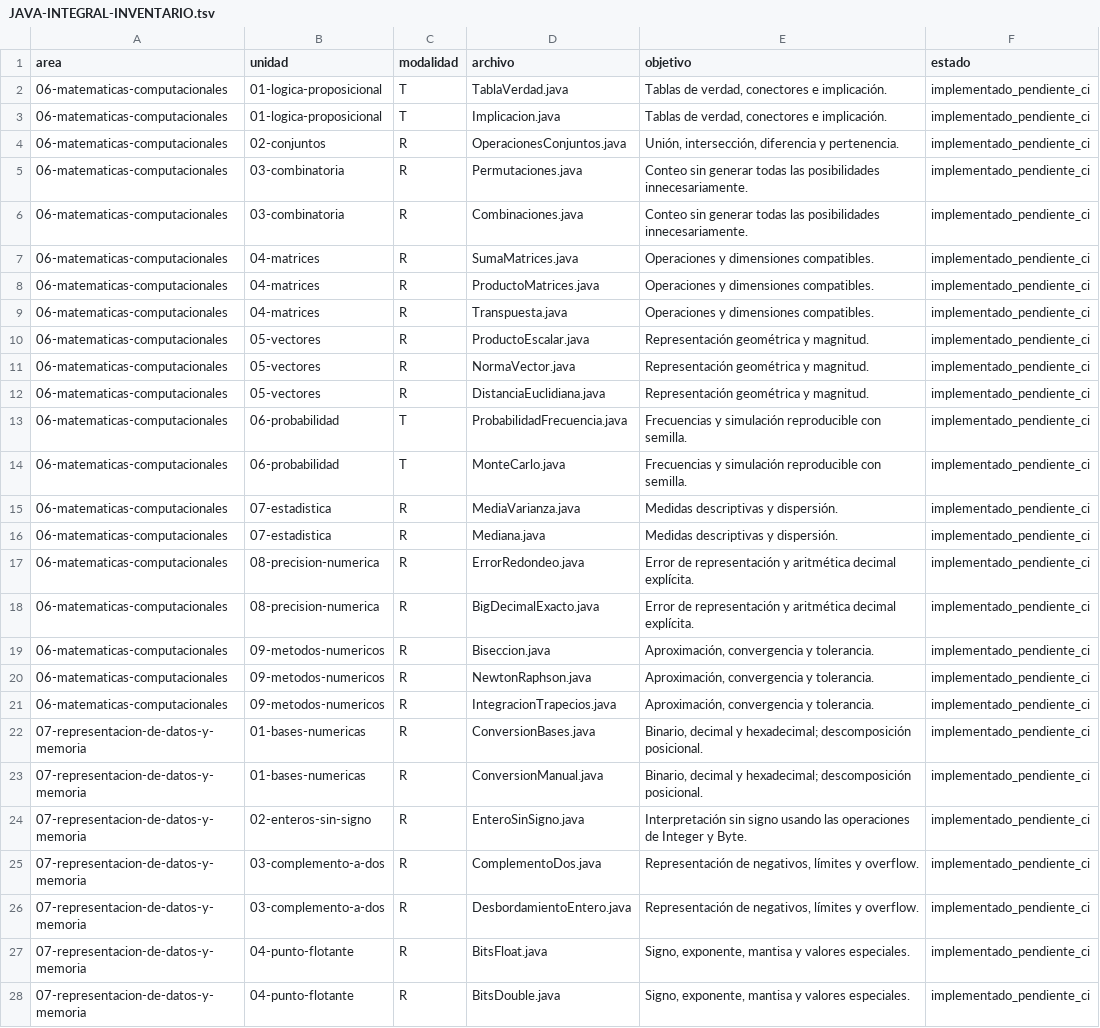
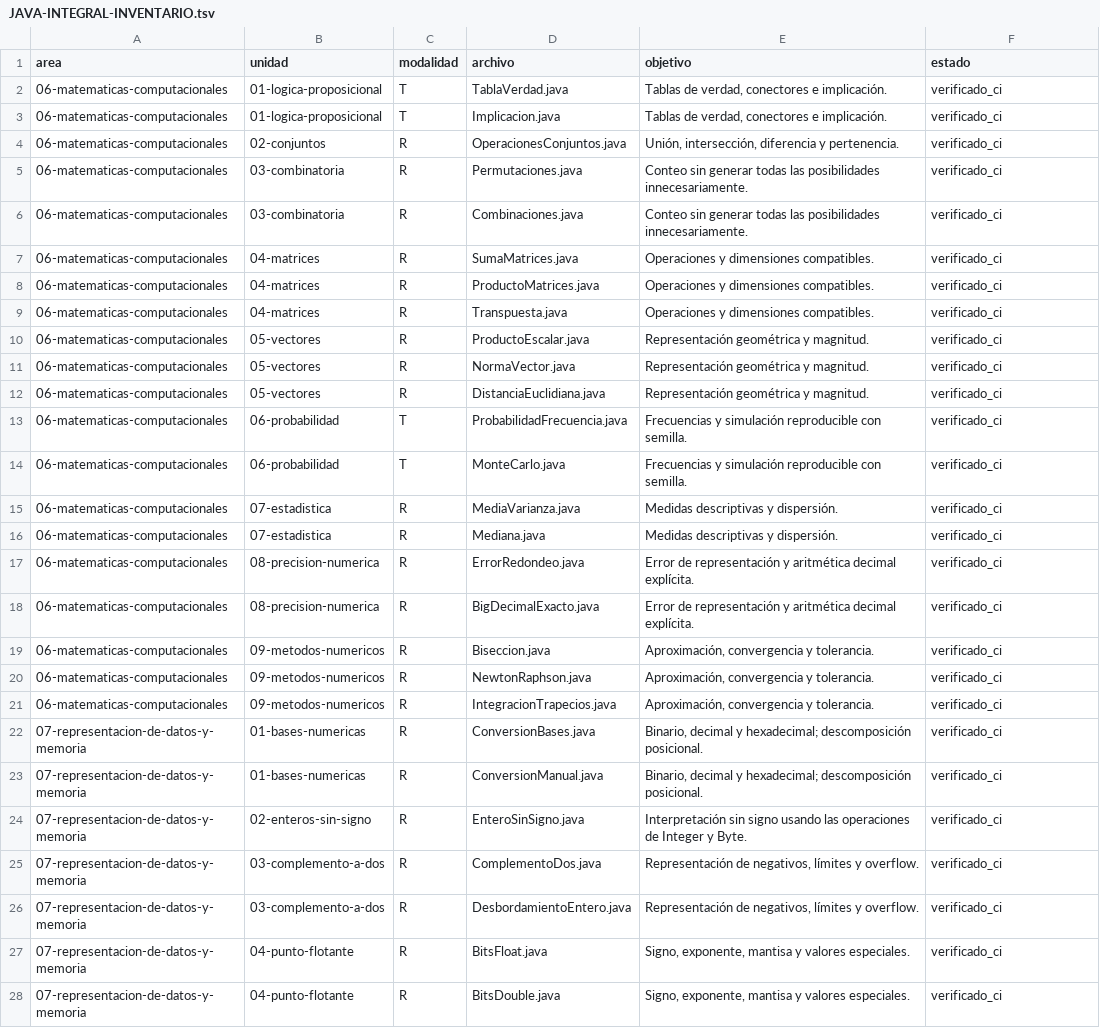
Before and after one commit to marcos-moreira-dev/CodeTrace, a TSV file: docs/JAVA-INTEGRAL-INVENTARIO.tsv, drawn as a sheet; only a part is shown; the diff covers the shown part only; the diff names each change by its address in the sheet, - before the commit and + after, or states it on an @@ line.

```diff
--- a/docs/JAVA-INTEGRAL-INVENTARIO.tsv
+++ b/docs/JAVA-INTEGRAL-INVENTARIO.tsv
-F2:F28 (estado): implementado_pendiente_ci
+F2:F28 (estado): verificado_ci
```
Also changed, not shown: 84 edited cells elsewhere in this file, src/main/resources/practice/catalog.tsv, 53 other files.
